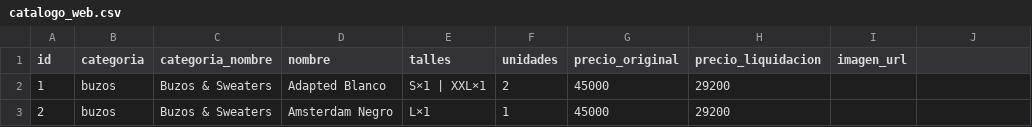
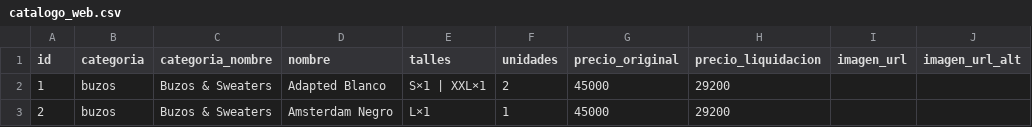
Before and after one commit to arianacotrone/Faryco, a CSV file: catalogo_web.csv, drawn as a sheet; only a part is shown; the diff names each change by its address in the sheet, - before the commit and + after, or states it on an @@ line.

```diff
--- a/catalogo_web.csv
+++ b/catalogo_web.csv
-J1: (empty)
+J1: imagen_url_alt
```
Also changed, not shown: 4 other files.
